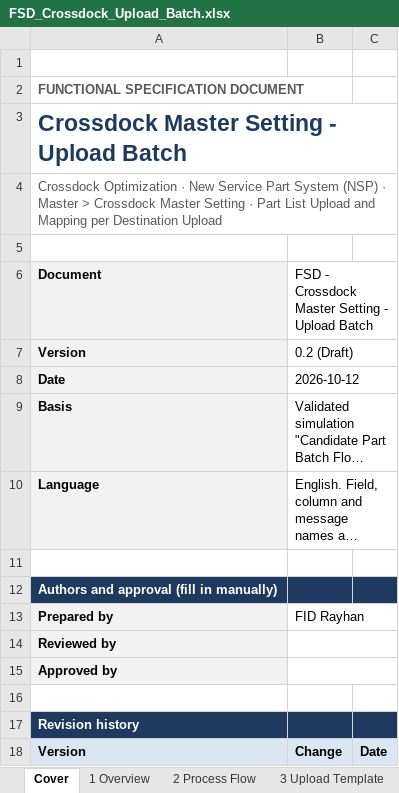
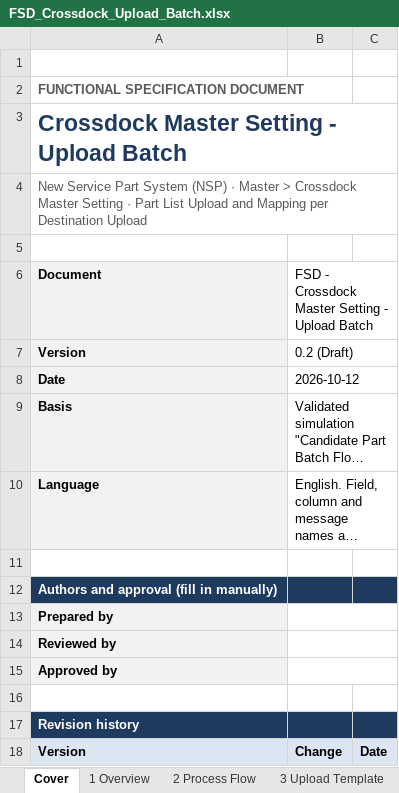
Before and after one commit to ivanrayhannn/crossdockpoc, an Excel workbook: FSD_Crossdock_Upload_Batch.xlsx, sheet Cover, drawn as a sheet; only a part is shown; long unchanged cells end in …; values as stored, in another font and other column widths than the file's, no borders; the diff names each change by its address in the sheet, - before the commit and + after, or states it on an @@ line.

```diff
--- a/FSD_Crossdock_Upload_Batch.xlsx (sheet Cover)
+++ b/FSD_Crossdock_Upload_Batch.xlsx (sheet Cover)
-A4: Crossdock Optimization · New Service…
+A4: New Service…
-B13: FID Rayhan
+B13: (empty)
```
Also changed, not shown: 1 other file.
